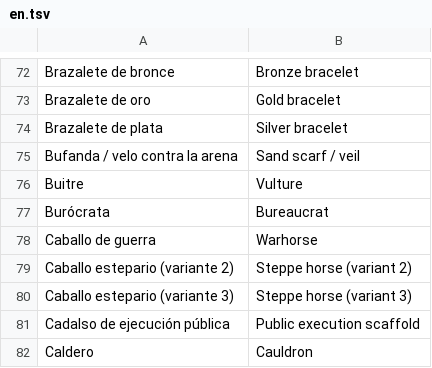
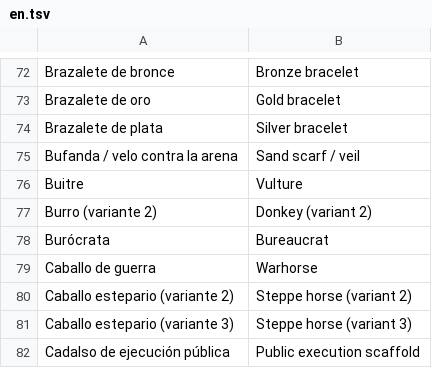
Before and after one commit to amaturanas-sys/Scavenger, a TSV file: assets/i18n/en.tsv, drawn as a sheet; only a part is shown, gaps mark what is left out; the shorter side is filled out with more unchanged rows; the diff names each change by its address in the sheet, - before the commit and + after, or states it on an @@ line.

```diff
--- a/assets/i18n/en.tsv
+++ b/assets/i18n/en.tsv
+row 77: Burro (variante 2) | Donkey (variant 2)
```
Also changed, not shown: assets/inventario.tsv, 33 other files.
